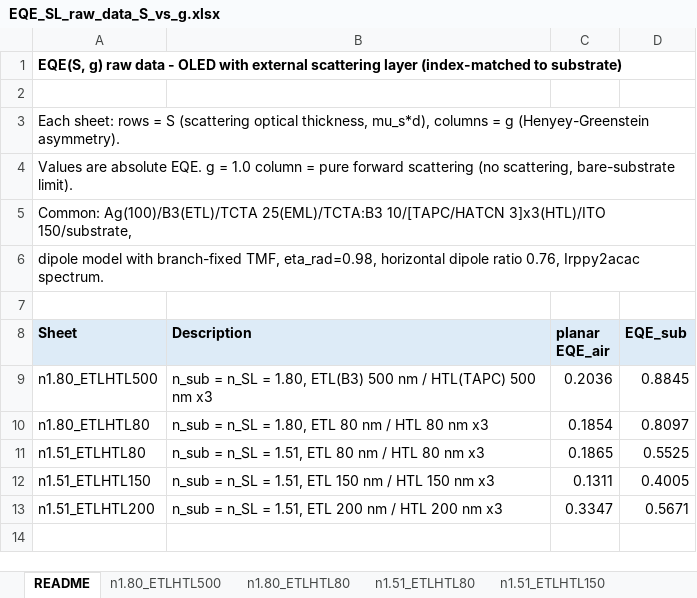
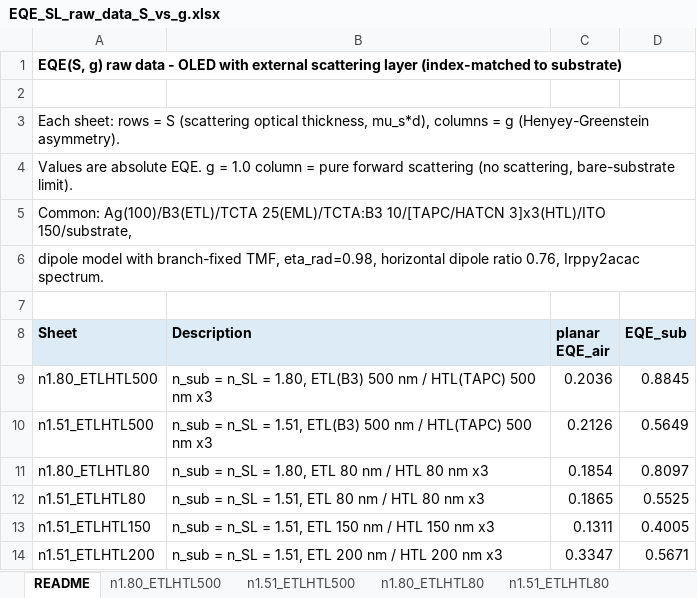
Before and after one commit to jjoono/OLED-, an Excel workbook: EQE_SL_raw_data_S_vs_g.xlsx, sheet README, drawn as a sheet; values as stored, in another font and other column widths than the file's, no borders; the diff names each change by its address in the sheet, - before the commit and + after, or states it on an @@ line.

```diff
--- a/EQE_SL_raw_data_S_vs_g.xlsx (sheet README)
+++ b/EQE_SL_raw_data_S_vs_g.xlsx (sheet README)
+sheet tab: n1.51_ETLHTL500
+row 10: n1.51_ETLHTL500 | n_sub = n_SL = 1.51, ETL(B3) 500 nm / HTL(TAPC) 500 nm x3 | 0.2126 | 0.5649
```
Also changed, not shown: 3 other files.
